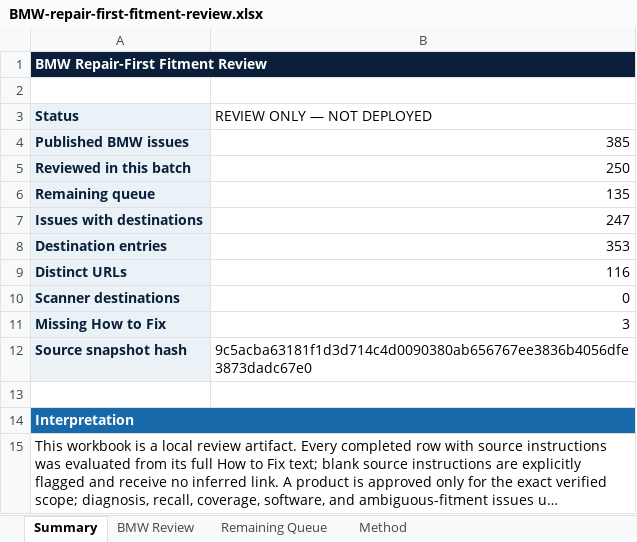
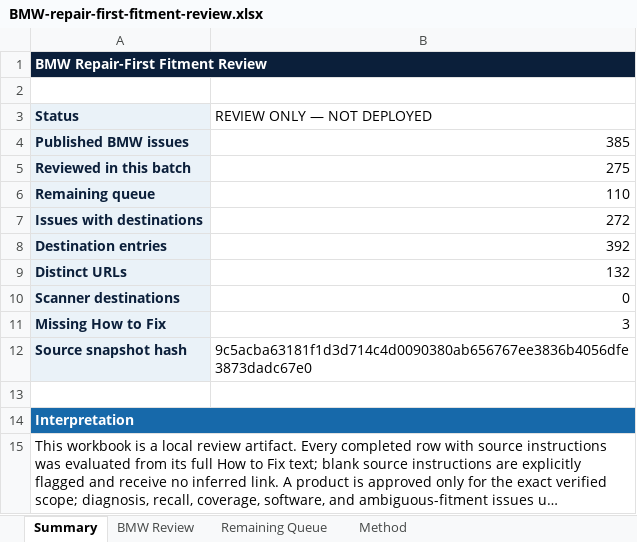
Before and after one commit to dvon24/autocarecompanion, an Excel workbook: outputs/bmw-repair-first-review/BMW-repair-first-fitment-review.xlsx, sheet Summary, drawn as a sheet; long unchanged cells end in …; values as stored, in another font and other column widths than the file's, no borders; the diff names each change by its address in the sheet, - before the commit and + after, or states it on an @@ line.

Commit message:
Extend BMW repair-first review to 275 issues

```diff
--- a/outputs/bmw-repair-first-review/BMW-repair-first-fitment-review.xlsx (sheet Summary)
+++ b/outputs/bmw-repair-first-review/BMW-repair-first-fitment-review.xlsx (sheet Summary)
-B5 (REVIEW ONLY — NOT DEPLOYED): 250
+B5 (REVIEW ONLY — NOT DEPLOYED): 275
-B6 (REVIEW ONLY — NOT DEPLOYED): 135
+B6 (REVIEW ONLY — NOT DEPLOYED): 110
-B7 (REVIEW ONLY — NOT DEPLOYED): 247
+B7 (REVIEW ONLY — NOT DEPLOYED): 272
-B8 (REVIEW ONLY — NOT DEPLOYED): 353
+B8 (REVIEW ONLY — NOT DEPLOYED): 392
-B9 (REVIEW ONLY — NOT DEPLOYED): 116
+B9 (REVIEW ONLY — NOT DEPLOYED): 132
```
Also changed, not shown: sheet BMW Review, sheet Remaining Queue, 2 other files.
